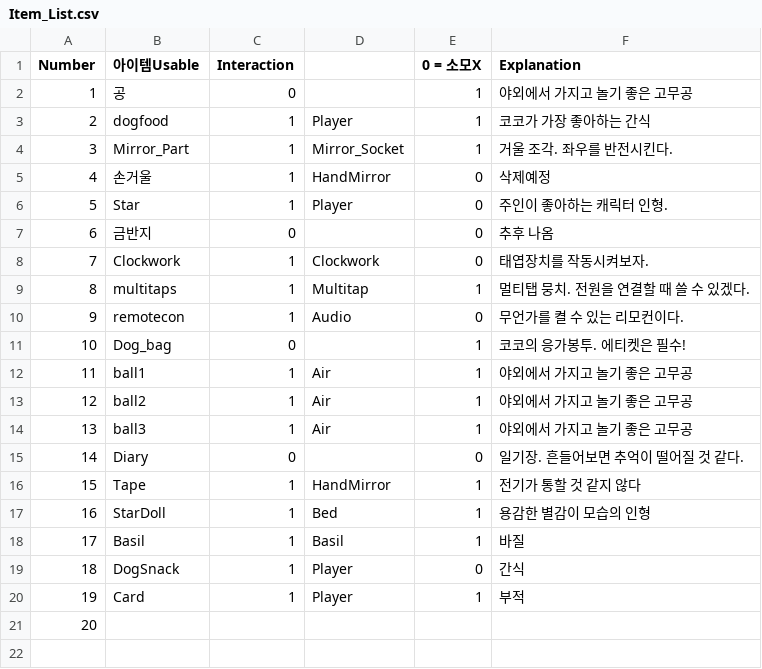
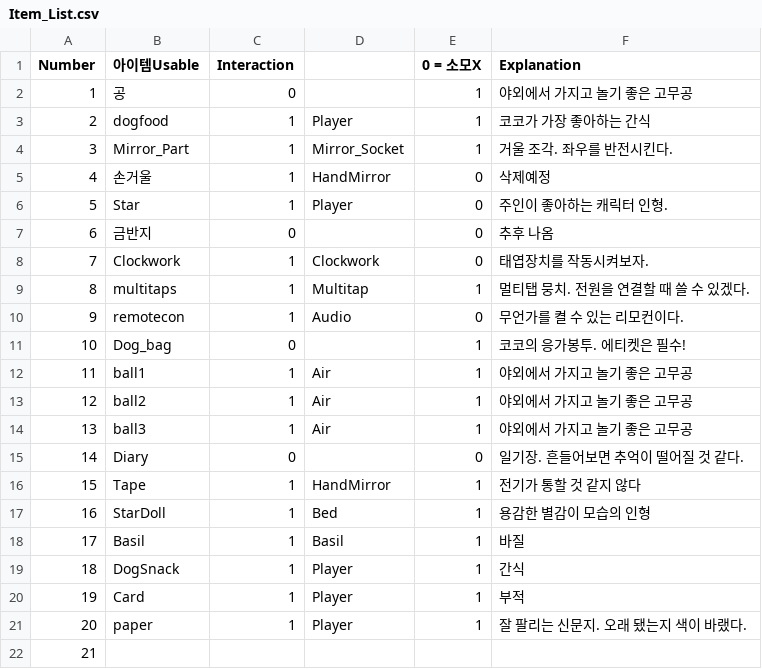
Before and after one commit to YajaKYD/LittleCoco, a CSV file: Assets/Resources/Item_List.csv, drawn as a sheet; addresses are those after the commit; the diff names each change by its address in the sheet, - before the commit and + after, or states it on an @@ line.

```diff
--- a/Assets/Resources/Item_List.csv
+++ b/Assets/Resources/Item_List.csv
-E19 (0 = 소모X): 0
+E19 (0 = 소모X): 1
+row 21: 20 | paper | 1 | Player | 1 | 잘 팔리는 신문지. 오래 됐는지 색이 바랬다.
@@ column A (Number) renumbered from row 22 down @@
```
Also changed, not shown: 55 other files.
